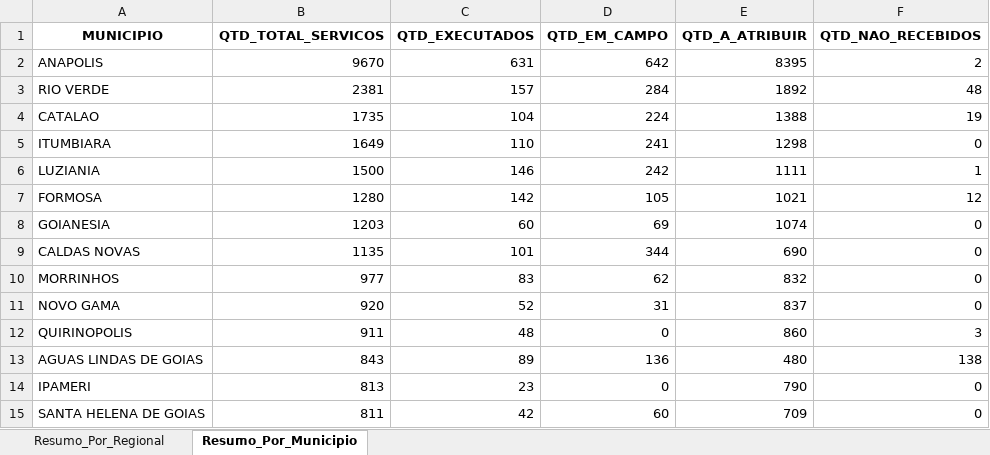
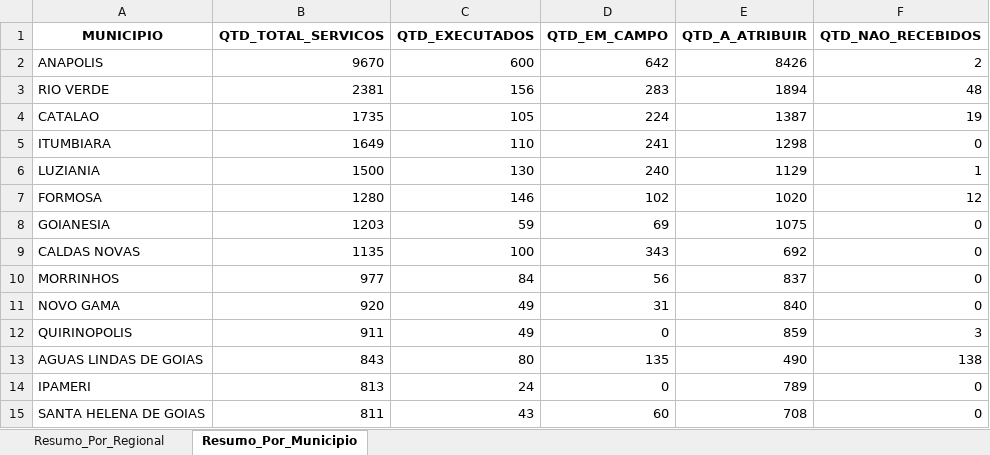
Before and after one commit to Pliniomr20/Busca-Ativa, an Excel workbook: resumo_busca_ativa_consolidado.xlsx, sheet Resumo_Por_Municipio, drawn as a sheet; only a part is shown; values as stored, in another font and other column widths than the file's, no borders; the diff covers the shown part only; the diff names each change by its address in the sheet, - before the commit and + after, or states it on an @@ line.

```diff
--- a/resumo_busca_ativa_consolidado.xlsx (sheet Resumo_Por_Municipio)
+++ b/resumo_busca_ativa_consolidado.xlsx (sheet Resumo_Por_Municipio)
-C2 (QTD_EXECUTADOS): 631
+C2 (QTD_EXECUTADOS): 600
-E2 (QTD_A_ATRIBUIR): 8395
+E2 (QTD_A_ATRIBUIR): 8426
-C3 (QTD_EXECUTADOS): 157
+C3 (QTD_EXECUTADOS): 156
-D3 (QTD_EM_CAMPO): 284
+D3 (QTD_EM_CAMPO): 283
-E3 (QTD_A_ATRIBUIR): 1892
+E3 (QTD_A_ATRIBUIR): 1894
-C4 (QTD_EXECUTADOS): 104
+C4 (QTD_EXECUTADOS): 105
-E4 (QTD_A_ATRIBUIR): 1388
+E4 (QTD_A_ATRIBUIR): 1387
-C6 (QTD_EXECUTADOS): 146
+C6 (QTD_EXECUTADOS): 130
-D6 (QTD_EM_CAMPO): 242
+D6 (QTD_EM_CAMPO): 240
-E6 (QTD_A_ATRIBUIR): 1111
+E6 (QTD_A_ATRIBUIR): 1129
-C7 (QTD_EXECUTADOS): 142
+C7 (QTD_EXECUTADOS): 146
-D7 (QTD_EM_CAMPO): 105
+D7 (QTD_EM_CAMPO): 102
-E7 (QTD_A_ATRIBUIR): 1021
+E7 (QTD_A_ATRIBUIR): 1020
-C8 (QTD_EXECUTADOS): 60
+C8 (QTD_EXECUTADOS): 59
-E8 (QTD_A_ATRIBUIR): 1074
+E8 (QTD_A_ATRIBUIR): 1075
-C9 (QTD_EXECUTADOS): 101
+C9 (QTD_EXECUTADOS): 100
-D9 (QTD_EM_CAMPO): 344
+D9 (QTD_EM_CAMPO): 343
-E9 (QTD_A_ATRIBUIR): 690
+E9 (QTD_A_ATRIBUIR): 692
-C10 (QTD_EXECUTADOS): 83
+C10 (QTD_EXECUTADOS): 84
-D10 (QTD_EM_CAMPO): 62
+D10 (QTD_EM_CAMPO): 56
-E10 (QTD_A_ATRIBUIR): 832
+E10 (QTD_A_ATRIBUIR): 837
-C11 (QTD_EXECUTADOS): 52
+C11 (QTD_EXECUTADOS): 49
-E11 (QTD_A_ATRIBUIR): 837
+E11 (QTD_A_ATRIBUIR): 840
-C12 (QTD_EXECUTADOS): 48
+C12 (QTD_EXECUTADOS): 49
-E12 (QTD_A_ATRIBUIR): 860
+E12 (QTD_A_ATRIBUIR): 859
-C13 (QTD_EXECUTADOS): 89
+C13 (QTD_EXECUTADOS): 80
-D13 (QTD_EM_CAMPO): 136
+D13 (QTD_EM_CAMPO): 135
-E13 (QTD_A_ATRIBUIR): 480
+E13 (QTD_A_ATRIBUIR): 490
-C14 (QTD_EXECUTADOS): 23
+C14 (QTD_EXECUTADOS): 24
-E14 (QTD_A_ATRIBUIR): 790
+E14 (QTD_A_ATRIBUIR): 789
-C15 (QTD_EXECUTADOS): 42
+C15 (QTD_EXECUTADOS): 43
-E15 (QTD_A_ATRIBUIR): 709
+E15 (QTD_A_ATRIBUIR): 708
```
Also changed, not shown: 50 edited cells elsewhere in this sheet, sheet Resumo_Por_Regional, 1 other file.
